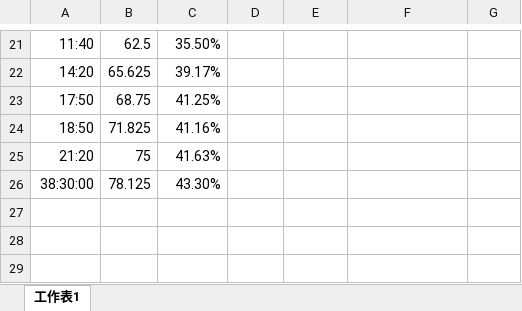
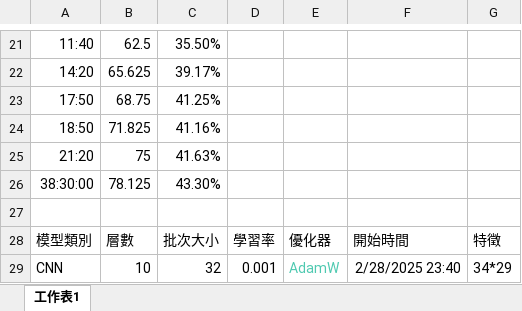
Before and after one commit to dkdoeoeo/senior-project, an Excel workbook: 模型訓練過程/discard模型訓練過程.xlsx, sheet 工作表1, drawn as a sheet; only a part is shown, gaps mark what is left out; values as stored, in another font and other column widths than the file's, no borders; the diff names each change by its address in the sheet, - before the commit and + after, or states it on an @@ line.

```diff
--- a/模型訓練過程/discard模型訓練過程.xlsx (sheet 工作表1)
+++ b/模型訓練過程/discard模型訓練過程.xlsx (sheet 工作表1)
+row 27: (empty)
+row 28: 模型類別 | 層數 | 批次大小 | 學習率 | 優化器 | 開始時間 | 特徵
+row 29: CNN | 10 | 32 | 0.001 | AdamW | 2/28/2025 23:40 | 34*29
```
Also changed, not shown: model_feature/Chow_feature標籤值.xlsx, model_feature/Pung_feature標籤值.xlsx, 3 other files.
